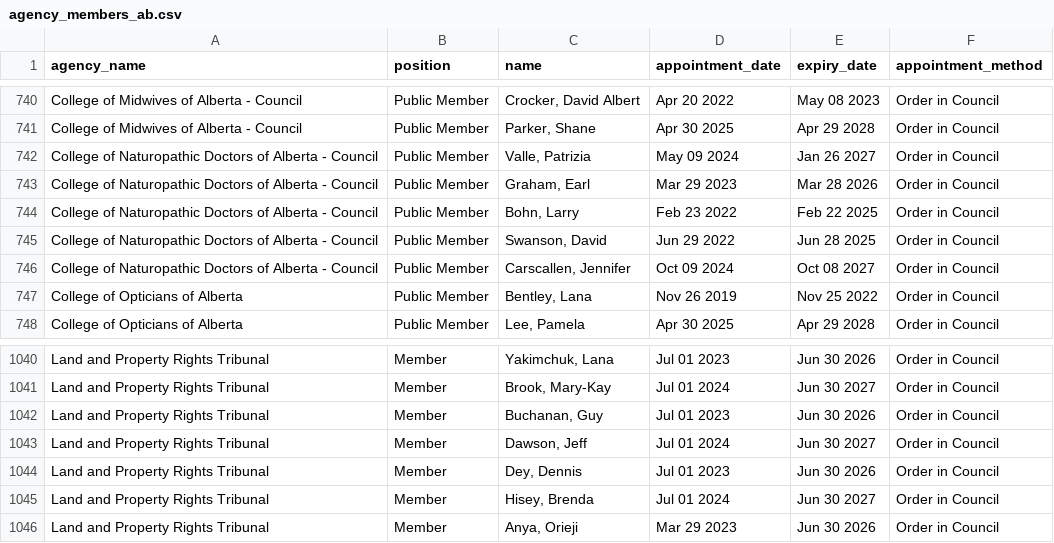
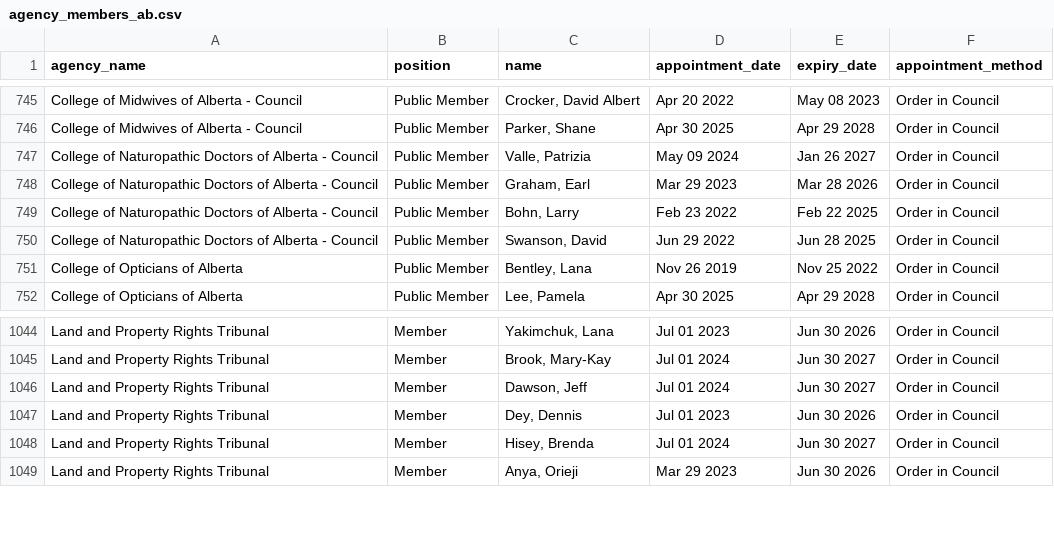
Before and after one commit to dbiel-77/fed-prov-agency-data, a CSV file: data/AB/agency_members_ab.csv, drawn as a sheet; only a part is shown, gaps mark what is left out; the diff covers the shown part only.

```diff
--- a/data/AB/agency_members_ab.csv
+++ b/data/AB/agency_members_ab.csv
@@ -745,3 +750,2 @@ College of Naturopathic Doctors of Alberta - Council,Public Member,"Bohn, Larry"
 College of Naturopathic Doctors of Alberta - Council,Public Member,"Swanson, David",Jun 29 2022,Jun 28 2025,Order in Council
-College of Naturopathic Doctors of Alberta - Council,Public Member,"Carscallen, Jennifer",Oct 09 2024,Oct 08 2027,Order in Council
 College of Opticians of Alberta,Public Member,"Bentley, Lana",Nov 26 2019,Nov 25 2022,Order in Council
@@ -1041,3 +1045,2 @@ Land and Property Rights Tribunal,Member,"Yakimchuk, Lana",Jul 01 2023,Jun 30 20
 Land and Property Rights Tribunal,Member,"Brook, Mary-Kay",Jul 01 2024,Jun 30 2027,Order in Council
-Land and Property Rights Tribunal,Member,"Buchanan, Guy",Jul 01 2023,Jun 30 2026,Order in Council
 Land and Property Rights Tribunal,Member,"Dawson, Jeff",Jul 01 2024,Jun 30 2027,Order in Council
```
Also changed, not shown: 5 added rows and 2 removed rows elsewhere in this file, 5 other files.
